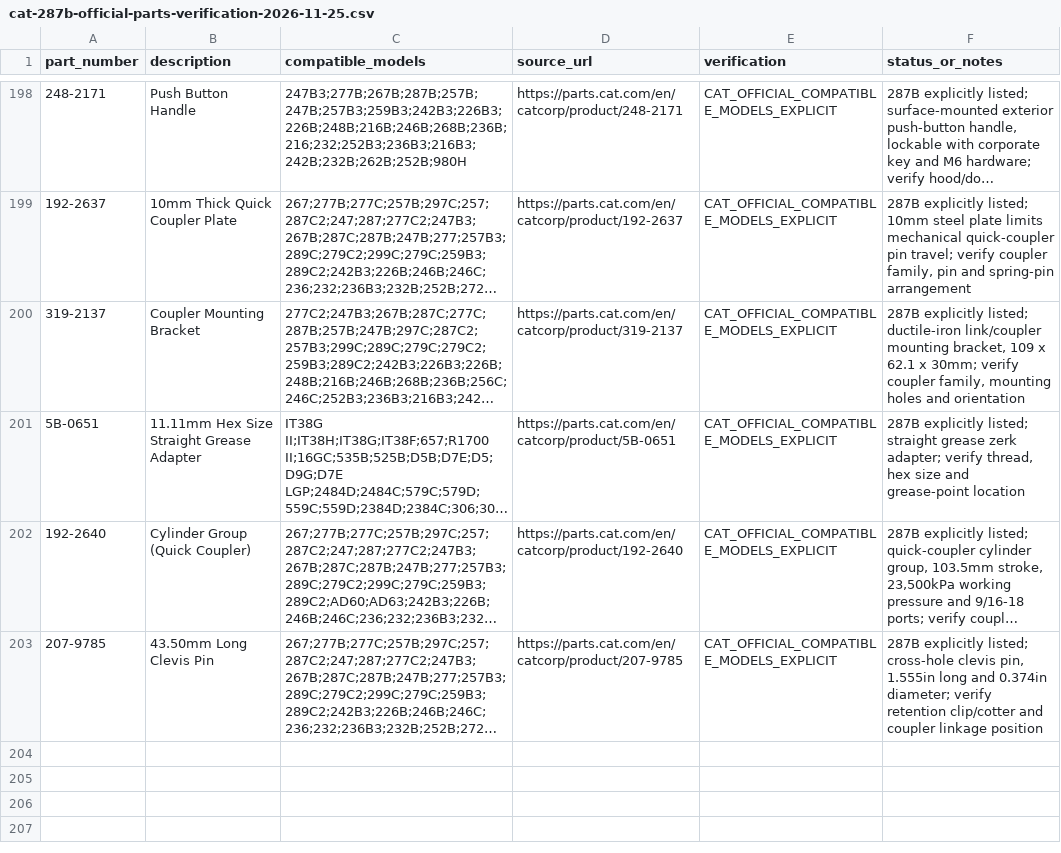
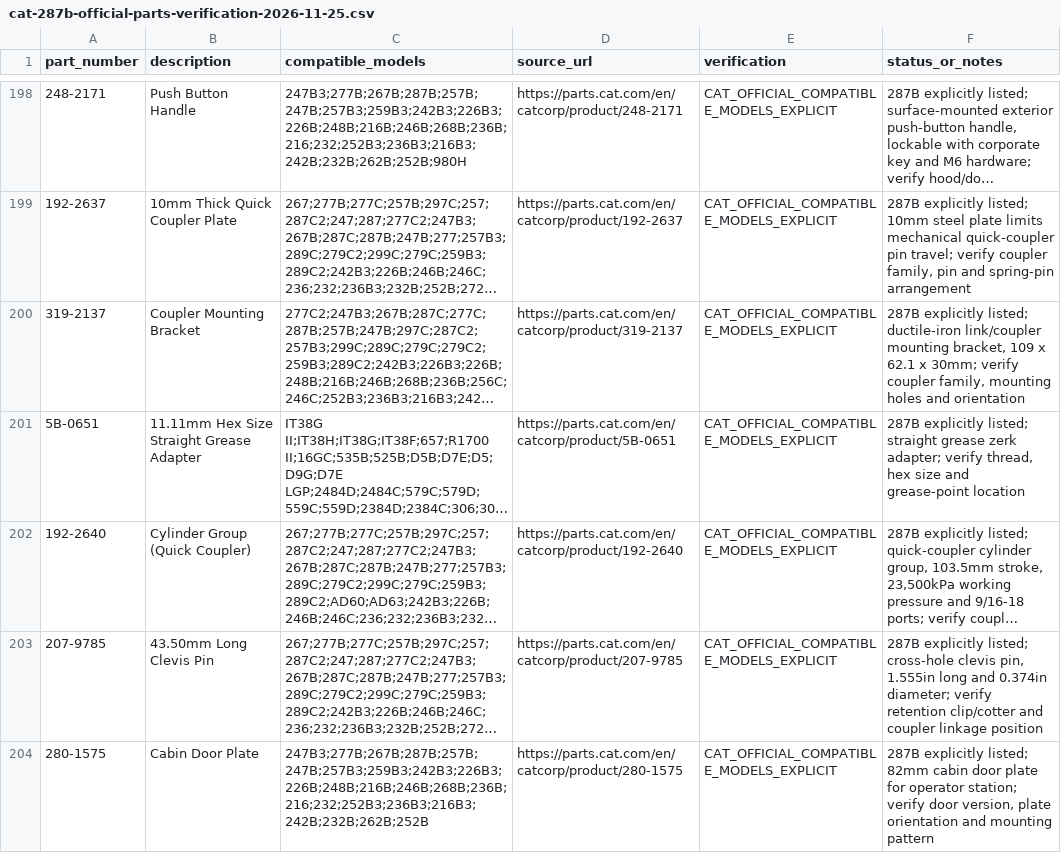
Before and after one commit to saeed860/Amoot-Machine, a CSV file: data/cat-287b-official-parts-verification-2026-11-25.csv, drawn as a sheet; only a part is shown, gaps mark what is left out; long unchanged cells end in …; the diff names each change by its address in the sheet, - before the commit and + after, or states it on an @@ line.

Commit message:
Record Cat 287B cabin door plate fitment

```diff
--- a/data/cat-287b-official-parts-verification-2026-11-25.csv
+++ b/data/cat-287b-official-parts-verification-2026-11-25.csv
+row 204: 280-1575 | Cabin Door Plate | 247B3;277B;267B;287B;257B;247B;257B3;259B3;242B3;226B3;226B;248B;216B;246B;268B;236B;216;232;252B3;236B3;216B3;242B;232B;262B;252B | https://parts.cat.com/en/catcorp/product/280-1575 | CAT_OFFICIAL_COMPATIBLE_MODELS_EXPLICIT | 287B explicitly listed; 82mm cabin door plate for operator station; verify door version, plate orientation and mounting pattern
```
